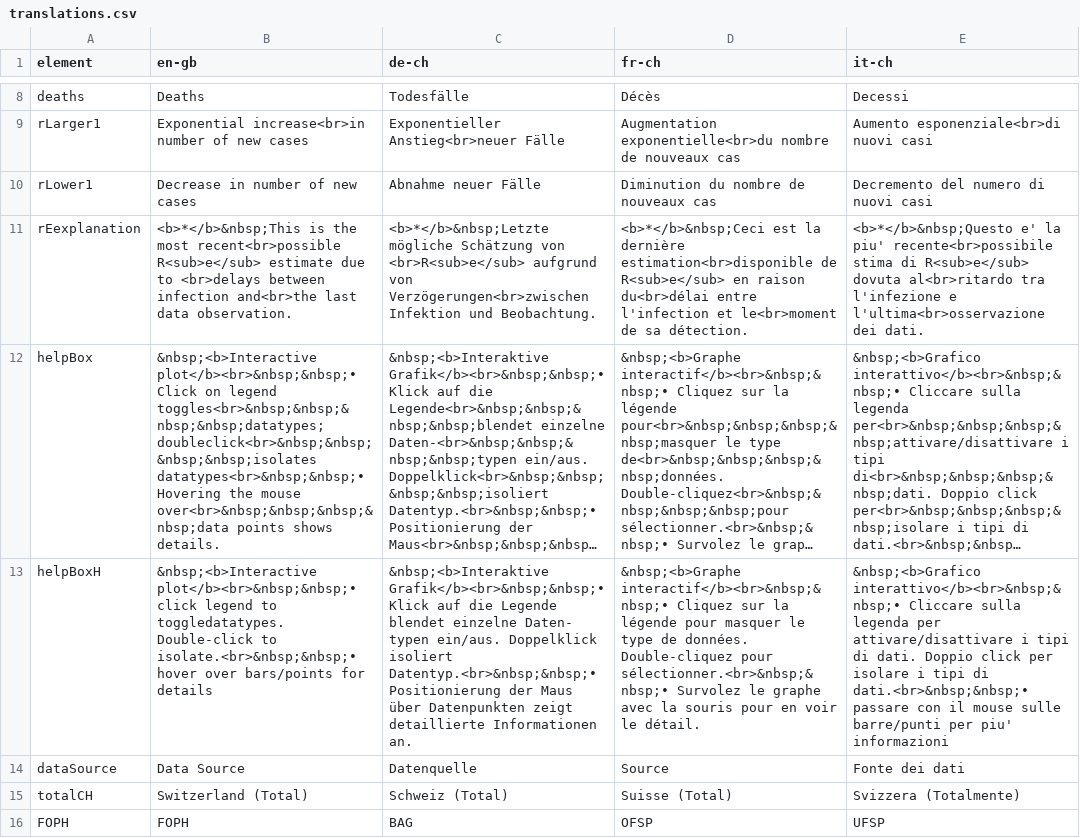
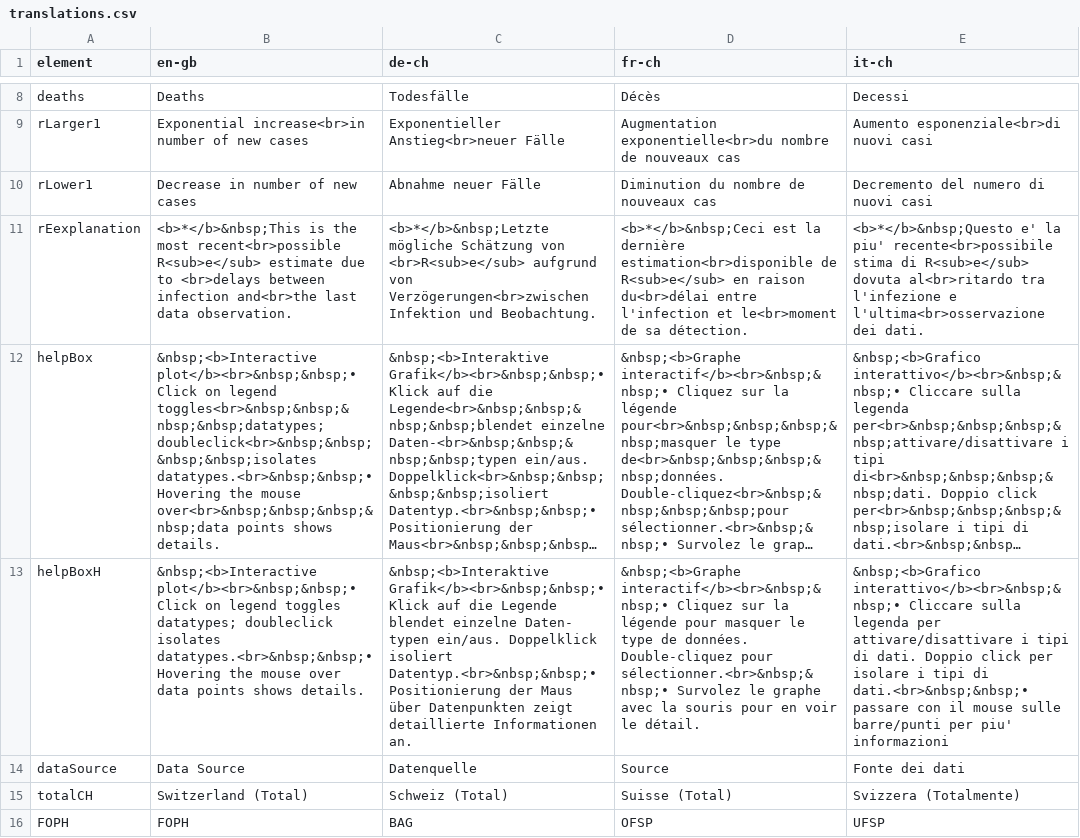
Before and after one commit to covid-19-Re/shiny-dailyRe, a CSV file: app/data/translations.csv, drawn as a sheet; only a part is shown, gaps mark what is left out; long unchanged cells end in …; the diff names each change by its address in the sheet, - before the commit and + after, or states it on an @@ line.

```diff
--- a/app/data/translations.csv
+++ b/app/data/translations.csv
-B12 (en-gb): …toggles<br>&nbsp;&nbsp;&nbsp;&nbsp;datatypes; doubleclick<br>&nbsp;&nbsp;&nbsp;&nbsp;isolates datatypes<br>&nbsp;&nbsp;• Hovering the…
+B12 (en-gb): …toggles<br>&nbsp;&nbsp;&nbsp;&nbsp;datatypes; doubleclick<br>&nbsp;&nbsp;&nbsp;&nbsp;isolates datatypes.<br>&nbsp;&nbsp;• Hovering the…
-B13 (en-gb): &nbsp;<b>Interactive plot</b><br>&nbsp;&nbsp;• click legend to toggledatatypes. Double-click to isolate.<br>&nbsp;&nbsp;• hover over bars/points for details
+B13 (en-gb): &nbsp;<b>Interactive plot</b><br>&nbsp;&nbsp;• Click on legend toggles datatypes; doubleclick isolates datatypes.<br>&nbsp;&nbsp;• Hovering the mouse over data points shows details.
```
Also changed, not shown: 7 other files.
